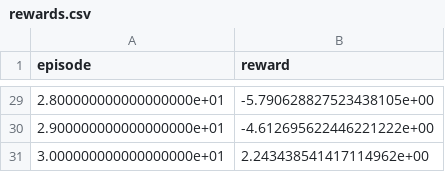
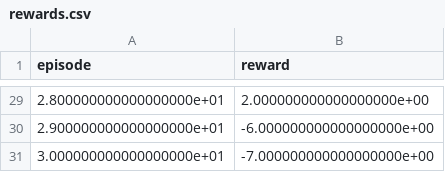
Before and after one commit to danielway2k3/Load-Balancing-RL, a CSV file: rewards.csv, drawn as a sheet; only a part is shown, gaps mark what is left out; the diff covers the shown part only.

```diff
--- a/rewards.csv
+++ b/rewards.csv
@@ -29,3 +29,3 @@ episode,reward
-2.800000000000000000e+01,-5.790628827523438105e+00
-2.900000000000000000e+01,-4.612695622446221222e+00
-3.000000000000000000e+01,2.243438541417114962e+00
+2.800000000000000000e+01,2.000000000000000000e+00
+2.900000000000000000e+01,-6.000000000000000000e+00
+3.000000000000000000e+01,-7.000000000000000000e+00
```
Also changed, not shown: 27 edited cells elsewhere in this file, 3 other files.
